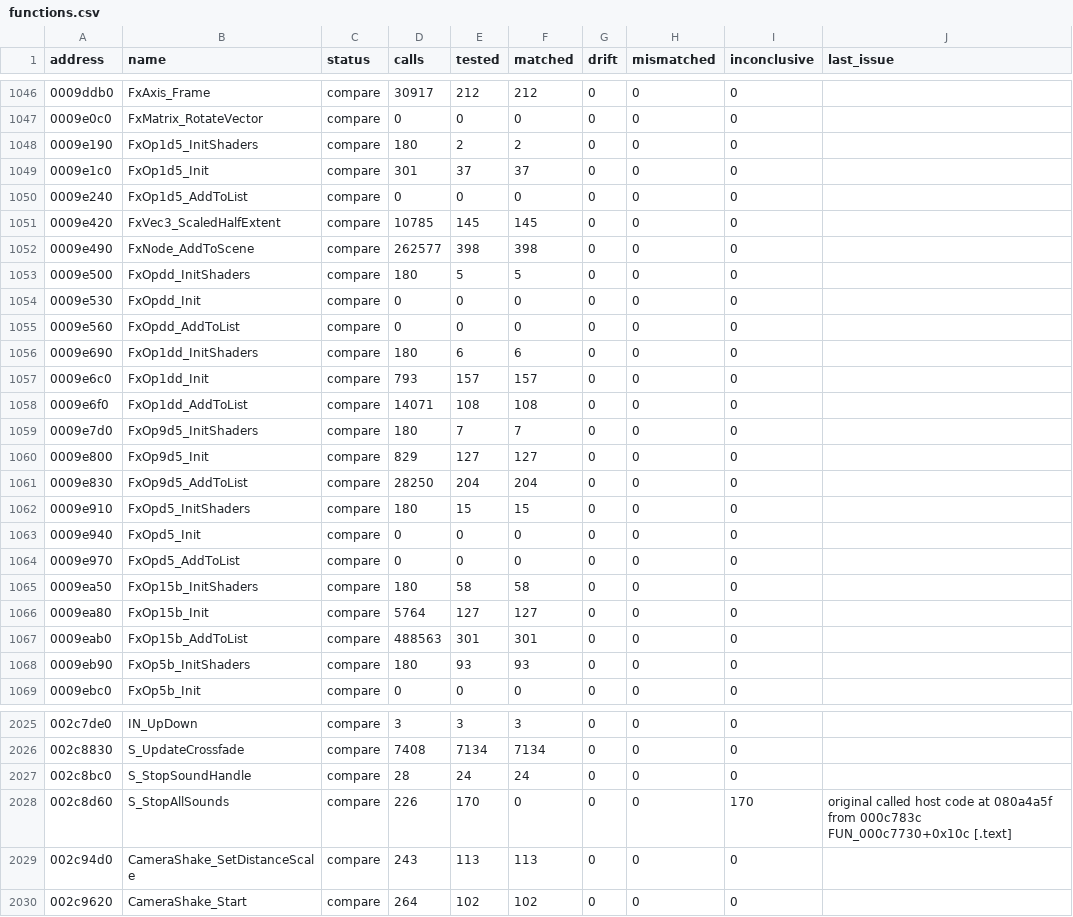
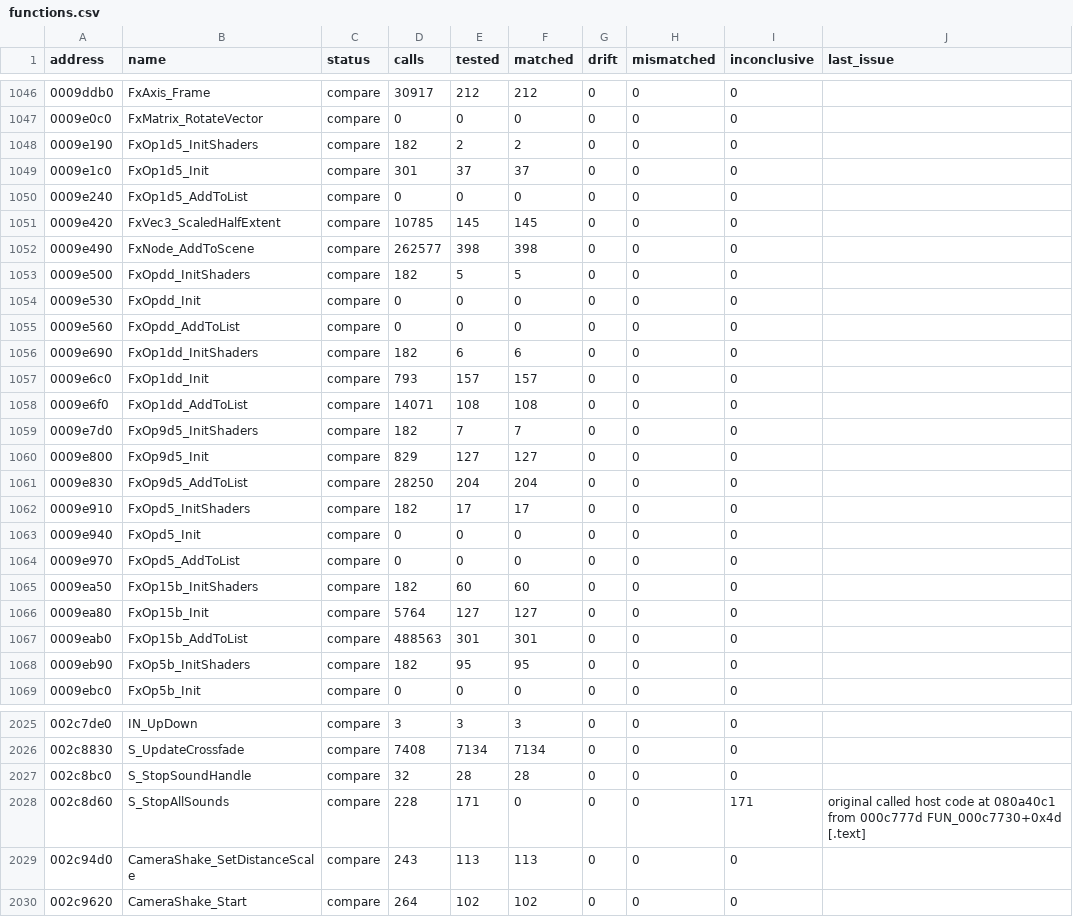
Before and after one commit to SmokeDoggy044/CoD2-BRO-Native-Loader, a CSV file: tools/data/functions.csv, drawn as a sheet; only a part is shown, gaps mark what is left out; the diff covers the shown part only.

```diff
--- a/tools/data/functions.csv
+++ b/tools/data/functions.csv
@@ -1047,3 +1047,3 @@ address,name,status,calls,tested,matched,drift,mismatched,inconclusive,last_issu
 0009e0c0,FxMatrix_RotateVector,compare,0,0,0,0,0,0,""
-0009e190,FxOp1d5_InitShaders,compare,180,2,2,0,0,0,""
+0009e190,FxOp1d5_InitShaders,compare,182,2,2,0,0,0,""
 0009e1c0,FxOp1d5_Init,compare,301,37,37,0,0,0,""
@@ -1052,18 +1052,18 @@ address,name,status,calls,tested,matched,drift,mismatched,inconclusive,last_issu
 0009e490,FxNode_AddToScene,compare,262577,398,398,0,0,0,""
-0009e500,FxOpdd_InitShaders,compare,180,5,5,0,0,0,""
+0009e500,FxOpdd_InitShaders,compare,182,5,5,0,0,0,""
 0009e530,FxOpdd_Init,compare,0,0,0,0,0,0,""
 0009e560,FxOpdd_AddToList,compare,0,0,0,0,0,0,""
-0009e690,FxOp1dd_InitShaders,compare,180,6,6,0,0,0,""
+0009e690,FxOp1dd_InitShaders,compare,182,6,6,0,0,0,""
 0009e6c0,FxOp1dd_Init,compare,793,157,157,0,0,0,""
 0009e6f0,FxOp1dd_AddToList,compare,14071,108,108,0,0,0,""
-0009e7d0,FxOp9d5_InitShaders,compare,180,7,7,0,0,0,""
+0009e7d0,FxOp9d5_InitShaders,compare,182,7,7,0,0,0,""
 0009e800,FxOp9d5_Init,compare,829,127,127,0,0,0,""
 0009e830,FxOp9d5_AddToList,compare,28250,204,204,0,0,0,""
-0009e910,FxOpd5_InitShaders,compare,180,15,15,0,0,0,""
+0009e910,FxOpd5_InitShaders,compare,182,17,17,0,0,0,""
 0009e940,FxOpd5_Init,compare,0,0,0,0,0,0,""
 0009e970,FxOpd5_AddToList,compare,0,0,0,0,0,0,""
-0009ea50,FxOp15b_InitShaders,compare,180,58,58,0,0,0,""
+0009ea50,FxOp15b_InitShaders,compare,182,60,60,0,0,0,""
 0009ea80,FxOp15b_Init,compare,5764,127,127,0,0,0,""
 0009eab0,FxOp15b_AddToList,compare,488563,301,301,0,0,0,""
-0009eb90,FxOp5b_InitShaders,compare,180,93,93,0,0,0,""
+0009eb90,FxOp5b_InitShaders,compare,182,95,95,0,0,0,""
 0009ebc0,FxOp5b_Init,compare,0,0,0,0,0,0,""
@@ -2026,4 +2026,4 @@ address,name,status,calls,tested,matched,drift,mismatched,inconclusive,last_issu
 002c8830,S_UpdateCrossfade,compare,7408,7134,7134,0,0,0,""
-002c8bc0,S_StopSoundHandle,compare,28,24,24,0,0,0,""
-002c8d60,S_StopAllSounds,compare,226,170,0,0,0,170,"original called host code at 080a4a5f from 000c783c FUN_000c7730+0x10c [.text]"
+002c8bc0,S_StopSoundHandle,compare,32,28,28,0,0,0,""
+002c8d60,S_StopAllSounds,compare,228,171,0,0,0,171,"original called host code at 080a40c1 from 000c777d FUN_000c7730+0x4d [.text]"
 002c94d0,CameraShake_SetDistanceScale,compare,243,113,113,0,0,0,""
```
Also changed, not shown: 119 edited cells elsewhere in this file, tools/data/progress.csv, 1 other file.
